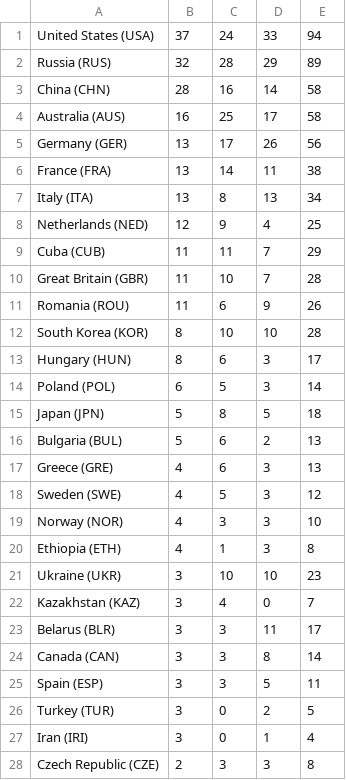
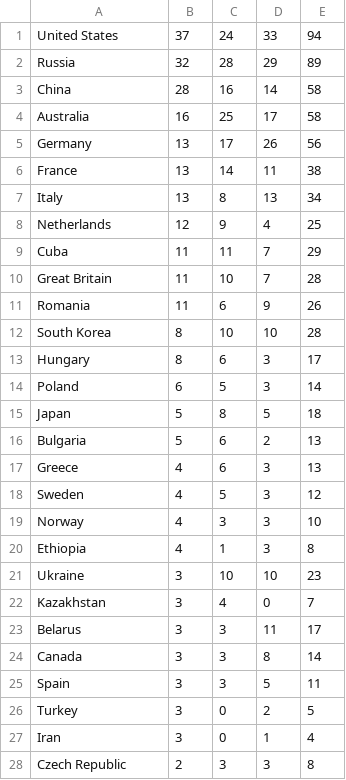
Before and after one commit to elm-city-craftworks/olympics, a CSV file: data/medal_table_2000.csv, drawn as a sheet; only a part is shown; the diff covers the shown part only.

```diff
--- a/data/medal_table_2000.csv
+++ b/data/medal_table_2000.csv
@@ -1,28 +1,28 @@
-United States (USA),37,24,33,94
-Russia (RUS),32,28,29,89
-China (CHN),28,16,14,58
-Australia (AUS),16,25,17,58
-Germany (GER),13,17,26,56
-France (FRA),13,14,11,38
-Italy (ITA),13,8,13,34
-Netherlands (NED),12,9,4,25
-Cuba (CUB),11,11,7,29
-Great Britain (GBR),11,10,7,28
-Romania (ROU),11,6,9,26
-South Korea (KOR),8,10,10,28
-Hungary (HUN),8,6,3,17
-Poland (POL),6,5,3,14
-Japan (JPN),5,8,5,18
-Bulgaria (BUL),5,6,2,13
-Greece (GRE),4,6,3,13
-Sweden (SWE),4,5,3,12
-Norway (NOR),4,3,3,10
-Ethiopia (ETH),4,1,3,8
-Ukraine (UKR),3,10,10,23
-Kazakhstan (KAZ),3,4,0,7
-Belarus (BLR),3,3,11,17
-Canada (CAN),3,3,8,14
-Spain (ESP),3,3,5,11
-Turkey (TUR),3,0,2,5
-Iran (IRI),3,0,1,4
-Czech Republic (CZE),2,3,3,8
+United States,37,24,33,94
+Russia,32,28,29,89
+China,28,16,14,58
+Australia,16,25,17,58
+Germany,13,17,26,56
+France,13,14,11,38
+Italy,13,8,13,34
+Netherlands,12,9,4,25
+Cuba,11,11,7,29
+Great Britain,11,10,7,28
+Romania,11,6,9,26
+South Korea,8,10,10,28
+Hungary,8,6,3,17
+Poland,6,5,3,14
+Japan,5,8,5,18
+Bulgaria,5,6,2,13
+Greece,4,6,3,13
+Sweden,4,5,3,12
+Norway,4,3,3,10
+Ethiopia,4,1,3,8
+Ukraine,3,10,10,23
+Kazakhstan,3,4,0,7
+Belarus,3,3,11,17
+Canada,3,3,8,14
+Spain,3,3,5,11
+Turkey,3,0,2,5
+Iran,3,0,1,4
+Czech Republic,2,3,3,8
```
Also changed, not shown: 52 edited cells elsewhere in this file, data/medal_table_1996.csv, data/medal_table_2004.csv, 2 other files.
